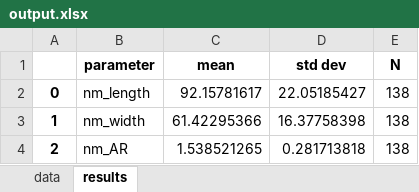
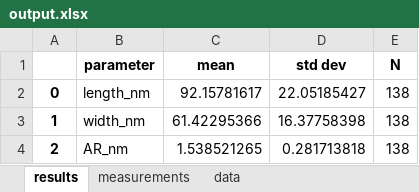
Before and after one commit to benstordy/INBS-calculators, an Excel workbook: output.xlsx, sheet results, drawn as a sheet; values as stored, in another font and other column widths than the file's, no borders; the diff names each change by its address in the sheet, - before the commit and + after, or states it on an @@ line.

Commit message:
added to output excel file, created new sheet for measurement results

```diff
--- a/output.xlsx (sheet results)
+++ b/output.xlsx (sheet results)
+sheet tab: measurements
@@ sheet tab order changed: results | measurements | data @@
-B2 (parameter): nm_length
+B2 (parameter): length_nm
-B3 (parameter): nm_width
+B3 (parameter): width_nm
-B4 (parameter): nm_AR
+B4 (parameter): AR_nm
```
Also changed, not shown: 1 other file.
